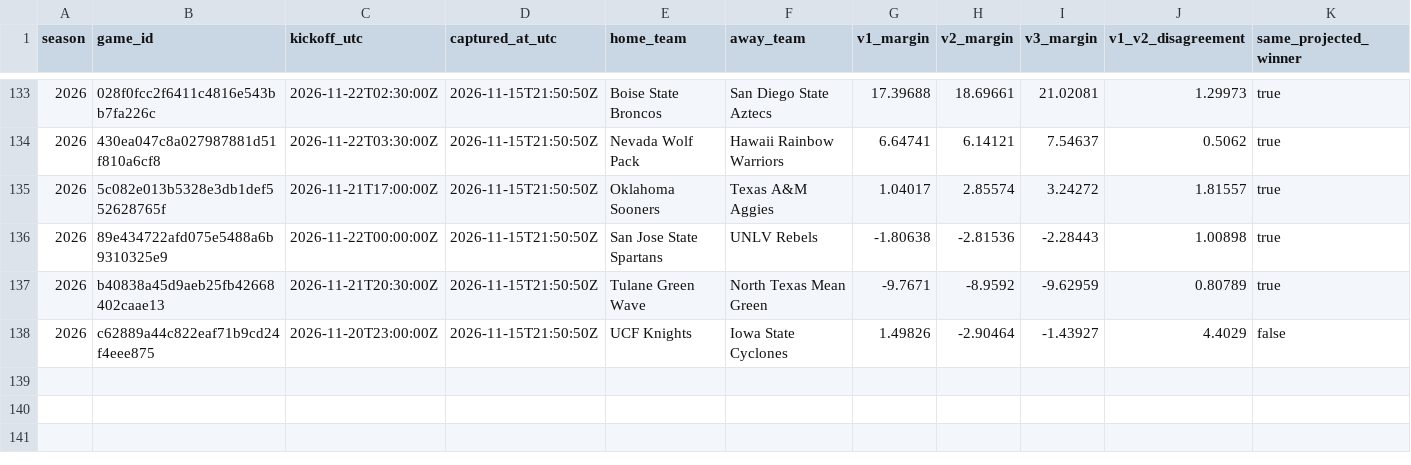
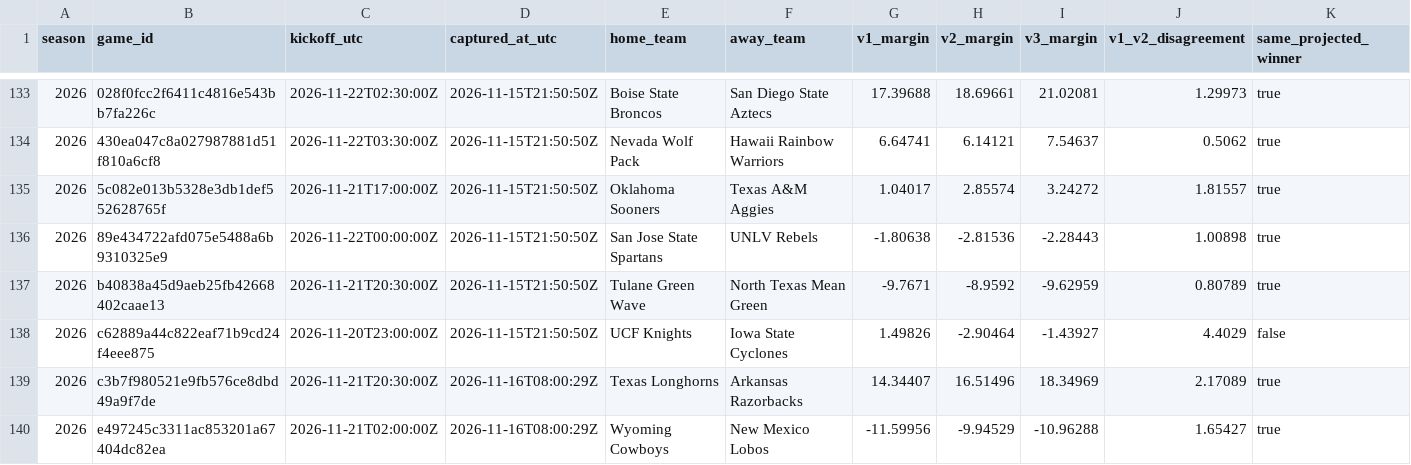
Before and after one commit to JarzCFB/codi-cfb-dashboard, a CSV file: prospective/v3_pregame_agreement.csv, drawn as a sheet; only a part is shown, gaps mark what is left out; rows hold the shown columns only; the diff names each change by its address in the sheet, - before the commit and + after, or states it on an @@ line.

```diff
--- a/prospective/v3_pregame_agreement.csv
+++ b/prospective/v3_pregame_agreement.csv
+row 139: 2026 | c3b7f980521e9fb576ce8dbd49a9f7de | 2026-11-21T20:30:00Z | 2026-11-16T08:00:29Z | Texas Longhorns | Arkansas Razorbacks | 14.34407 | 16.51496 | 18.34969 | 2.17089 | true
+row 140: 2026 | e497245c3311ac853201a67404dc82ea | 2026-11-21T02:00:00Z | 2026-11-16T08:00:29Z | Wyoming Cowboys | New Mexico Lobos | -11.59956 | -9.94529 | -10.96288 | 1.65427 | true
```
Also changed, not shown: prospective/selections.csv, reports/v3_upcoming_line_watchlist.csv, 5 other files.
